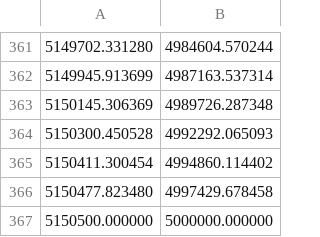
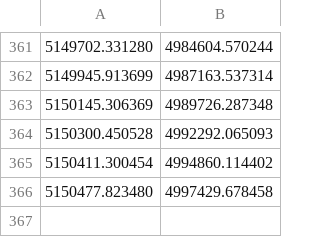
Before and after one commit to qgaillar/Projet_prog_ba3, a CSV file: planete_Terre.csv (was planete_Terre1.csv), drawn as a sheet; only a part is shown, gaps mark what is left out; the diff names each change by its address in the sheet, - before the commit and + after, or states it on an @@ line.

```diff
--- a/planete_Terre1.csv
+++ b/planete_Terre.csv
-row 367: 5150500.000000 | 5000000.000000
```
Also changed, not shown: planete_Mars.csv, planete_Mercure.csv, 13 other files.
